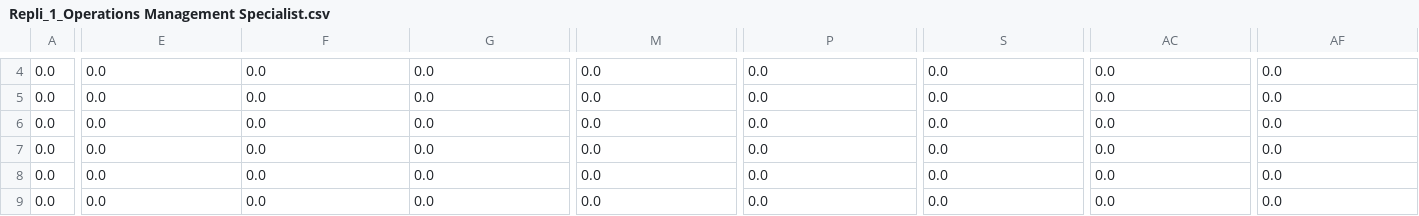
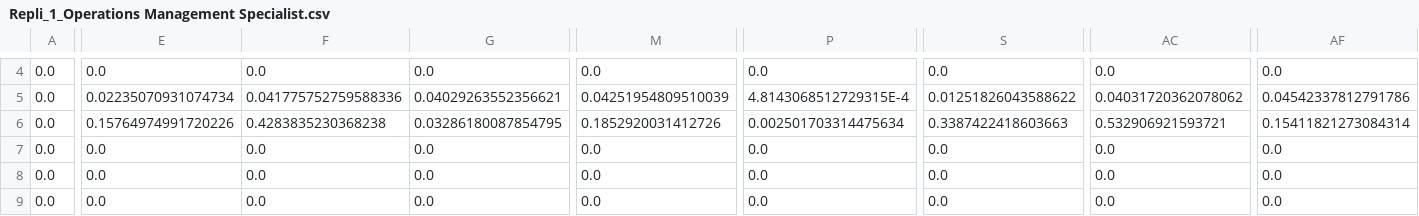
Before and after one commit to FishMage/shado-dev, a CSV file: bin/shadojava-master/out/repCSV/Repli_1_Operations Management Specialist.csv, drawn as a sheet; only a part is shown, gaps mark what is left out; the diff covers the shown part only; the diff names each change by its address in the sheet, - before the commit and + after, or states it on an @@ line.

```diff
--- a/bin/shadojava-master/out/repCSV/Repli_1_Operations Management Specialist.csv
+++ b/bin/shadojava-master/out/repCSV/Repli_1_Operations Management Specialist.csv
-E5: 0.0
+E5: 0.02235070931074734
-F5: 0.0
+F5: 0.041775752759588336
-G5: 0.0
+G5: 0.04029263552356621
-M5: 0.0
+M5: 0.04251954809510039
-P5: 0.0
+P5: 4.8143068512729315E-4
-S5: 0.0
+S5: 0.01251826043588622
-AC5: 0.0
+AC5: 0.04031720362078062
-AF5: 0.0
+AF5: 0.04542337812791786
-E6: 0.0
+E6: 0.15764974991720226
-F6: 0.0
+F6: 0.4283835230368238
-G6: 0.0
+G6: 0.03286180087854795
-M6: 0.0
+M6: 0.1852920031412726
-P6: 0.0
+P6: 0.002501703314475634
-S6: 0.0
+S6: 0.3387422418603663
-AC6: 0.0
+AC6: 0.532906921593721
-AF6: 0.0
+AF6: 0.15411821273084314
```
Also changed, not shown: 1 added row, 1 removed row and 45 edited cells elsewhere in this file, bin/shadojava-master/out/Operations Management Specialist.csv, bin/shadojava-master/out/RemoteOperator.csv, 14 other files.
